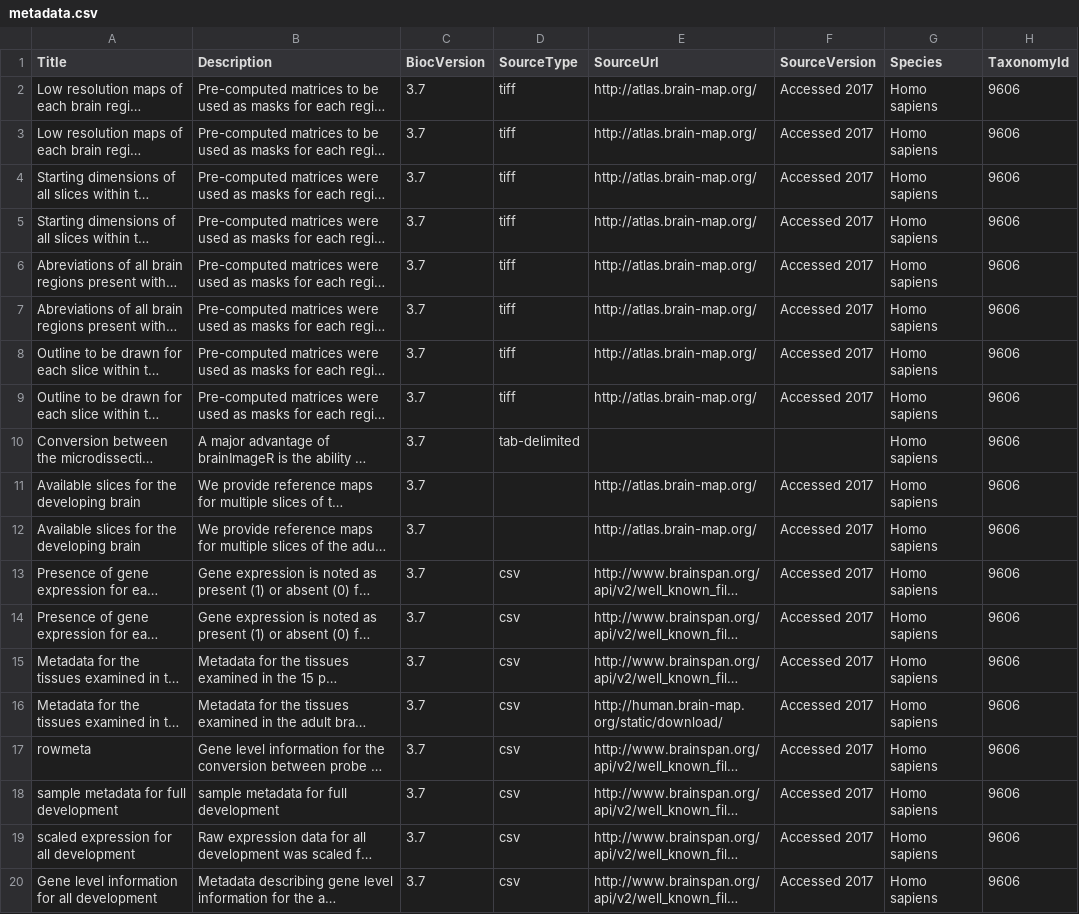
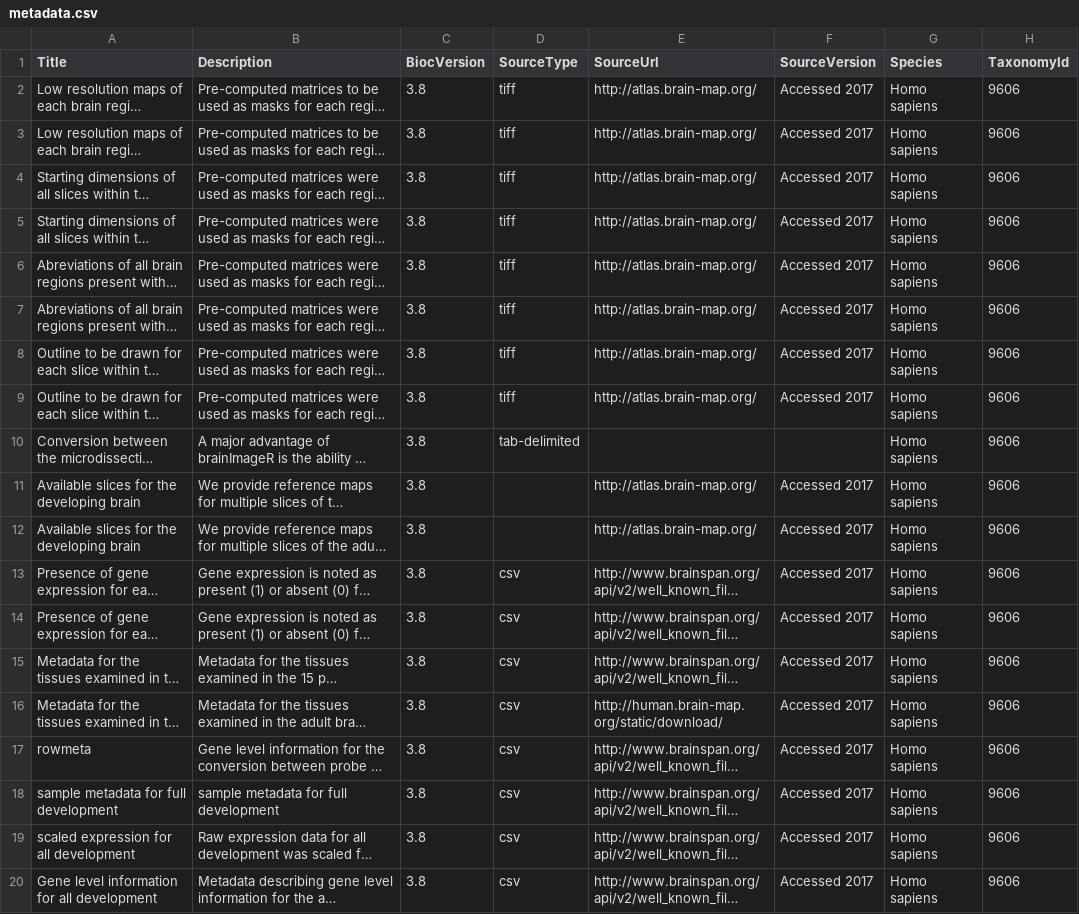
Before and after one commit to bioc/brainImageRdata, a CSV file: inst/extdata/metadata.csv, drawn as a sheet; only a part is shown; long unchanged cells end in …; the diff names each change by its address in the sheet, - before the commit and + after, or states it on an @@ line.

Commit message:
updated bioconductor version (3.7 --> 3.8)

```diff
--- a/inst/extdata/metadata.csv
+++ b/inst/extdata/metadata.csv
-C2:C20 (BiocVersion): 3.7
+C2:C20 (BiocVersion): 3.8
```
Also changed, not shown: 1 other file.
